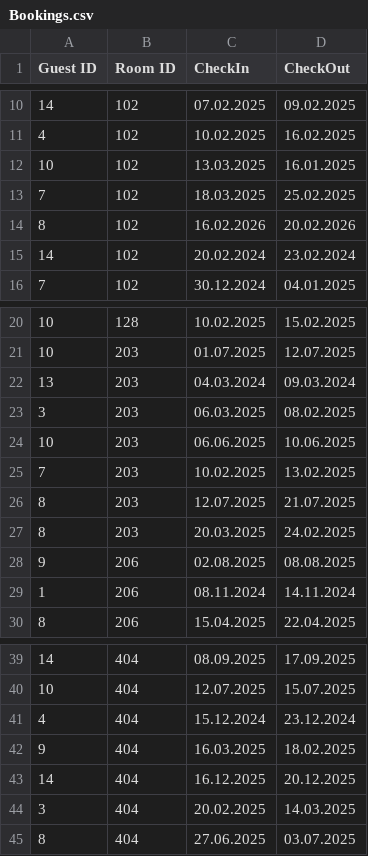
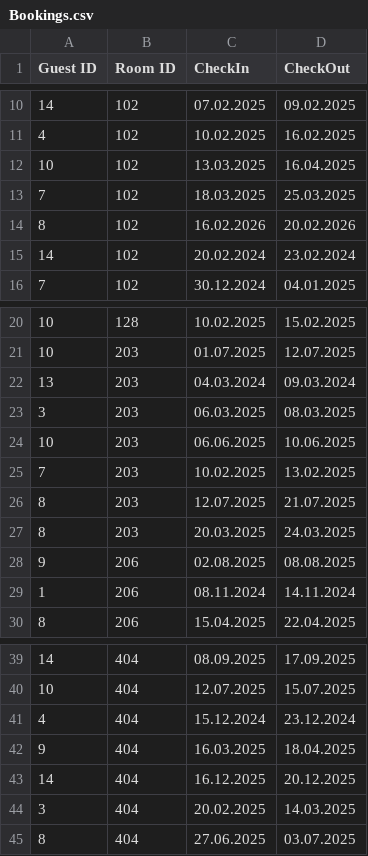
Before and after one commit to the-corg/pudelwohl, a CSV file: DataProviders/DemoDataFiles/Bookings.csv, drawn as a sheet; only a part is shown, gaps mark what is left out.

```diff
--- a/DataProviders/DemoDataFiles/Bookings.csv
+++ b/DataProviders/DemoDataFiles/Bookings.csv
@@ -11,4 +11,4 @@ Guest ID|Room ID|CheckIn|CheckOut
 4|102|10.02.2025|16.02.2025
-10|102|13.03.2025|16.01.2025
-7|102|18.03.2025|25.02.2025
+10|102|13.03.2025|16.04.2025
+7|102|18.03.2025|25.03.2025
 8|102|16.02.2026|20.02.2026
@@ -22,3 +22,3 @@ Guest ID|Room ID|CheckIn|CheckOut
 13|203|04.03.2024|09.03.2024
-3|203|06.03.2025|08.02.2025
+3|203|06.03.2025|08.03.2025
 10|203|06.06.2025|10.06.2025
@@ -26,3 +26,3 @@ Guest ID|Room ID|CheckIn|CheckOut
 8|203|12.07.2025|21.07.2025
-8|203|20.03.2025|24.02.2025
+8|203|20.03.2025|24.03.2025
 9|206|02.08.2025|08.08.2025
@@ -41,3 +41,3 @@ Guest ID|Room ID|CheckIn|CheckOut
 4|404|15.12.2024|23.12.2024
-9|404|16.03.2025|18.02.2025
+9|404|16.03.2025|18.04.2025
 14|404|16.12.2025|20.12.2025
```
Also changed, not shown: 11 other files.
